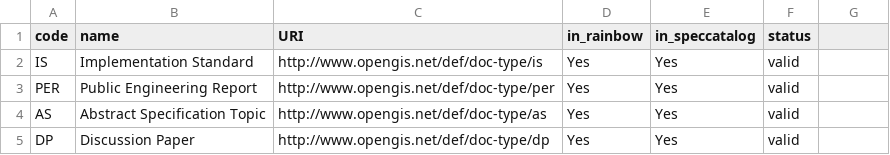
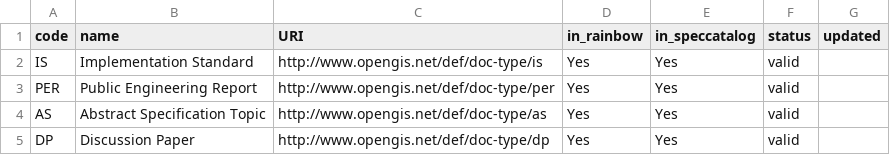
Before and after one commit to opengeospatial/NamingAuthority, a CSV file: incubation/document-types/document_types.csv, drawn as a sheet; only a part is shown; the diff names each change by its address in the sheet, - before the commit and + after, or states it on an @@ line.

Commit message:
Update document_types.csv

```diff
--- a/incubation/document-types/document_types.csv
+++ b/incubation/document-types/document_types.csv
-G1: (empty)
+G1: updated
```
